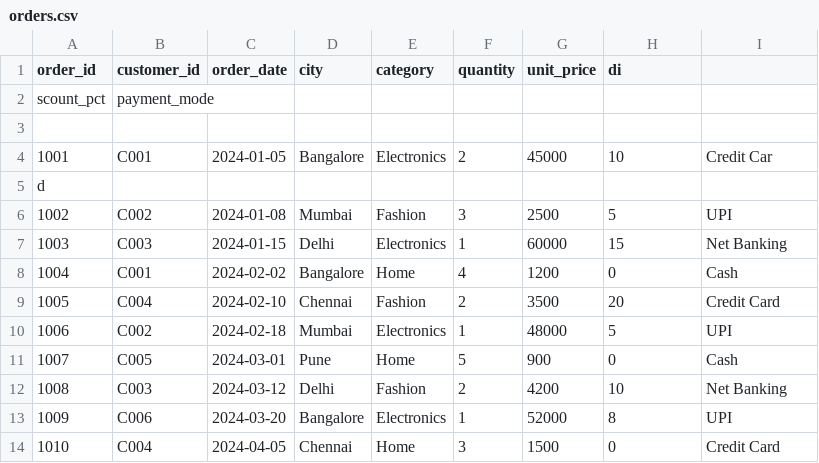
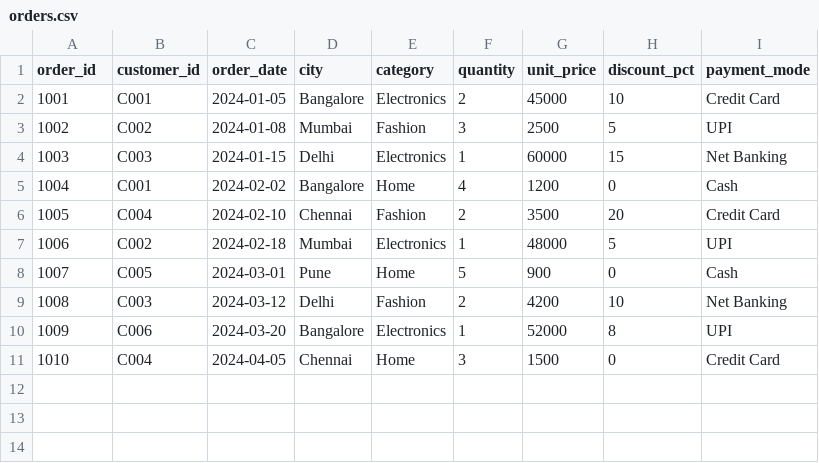
Before and after one commit to YuvrajSonavane-aka-Fudo/BluePineapple, a CSV file: PandasAssignment/orders.csv (was NumpyAssignment/orders.csv), drawn as a sheet.

Commit message:
Changes to be committed: 	new file:   NumpyAssignment/assignment10.py 	new file:   NumpyAssignment/assignment9.py 	new file:   PandasAssignment/__pycache__/assignment2.cpython-313.pyc 	new file:   PandasAssignment/assignment1.py 	new file:   PandasAssignment/assignment2.py 	new file:   PandasAssignment/assignment3.py 	new file:   PandasAssignment/assignment4.py 	new file:   PandasAssignment/assignment5.py 	new file:   PandasAssignment/assignment6.py 	new file:   PandasAssignment/assignment7.py 	renamed:    NumpyAssignment/customers.csv -> PandasAssignment/customers.csv 	renamed:    NumpyAssignment/orders.csv -> PandasAssignment/orders.csv

```diff
--- a/NumpyAssignment/orders.csv
+++ b/PandasAssignment/orders.csv
@@ -1,6 +1,3 @@
-order_id,customer_id,order_date,city,category,quantity,unit_price,di
-scount_pct,payment_mode
-
-1001,C001,2024-01-05,Bangalore,Electronics,2,45000,10,Credit Car
-d
+order_id,customer_id,order_date,city,category,quantity,unit_price,discount_pct,payment_mode
+1001,C001,2024-01-05,Bangalore,Electronics,2,45000,10,Credit Card
 1002,C002,2024-01-08,Mumbai,Fashion,3,2500,5,UPI
```
Also changed, not shown: 11 other files.
